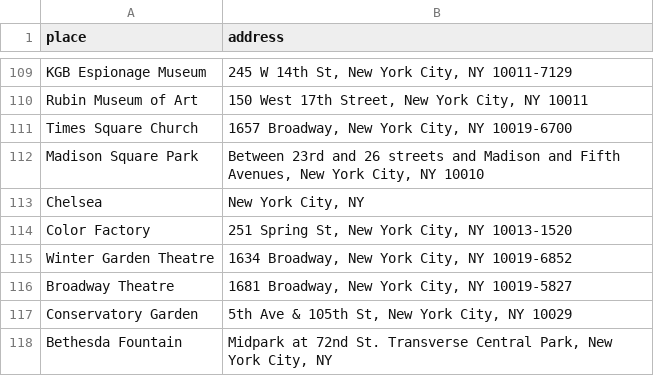
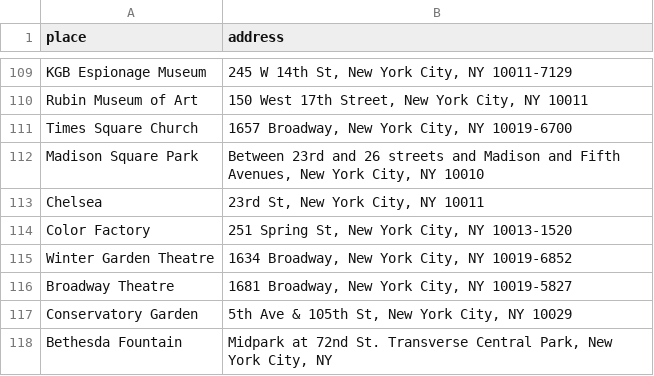
Before and after one commit to Dylan-Hampton/Semantic-Visit-Aware-Recommendation-of-Hotels, a CSV file: Backend/PaDOC-Query/TripAdvisorCrawler/attractionNYAddress.csv, drawn as a sheet; only a part is shown, gaps mark what is left out; the diff covers the shown part only.

Commit message:
added addresses to attractionNYAdress.csv

```diff
--- a/Backend/PaDOC-Query/TripAdvisorCrawler/attractionNYAddress.csv
+++ b/Backend/PaDOC-Query/TripAdvisorCrawler/attractionNYAddress.csv
@@ -112,3 +112,3 @@ Times Square Church,"1657 Broadway, New York City, NY 10019-6700"
 Madison Square Park,"Between 23rd and 26 streets and Madison and Fifth Avenues, New York City, NY 10010"
-Chelsea,"New York City, NY"
+Chelsea,"23rd St, New York City, NY 10011"
 Color Factory,"251 Spring St, New York City, NY 10013-1520"
```
Also changed, not shown: 7 edited cells elsewhere in this file.
